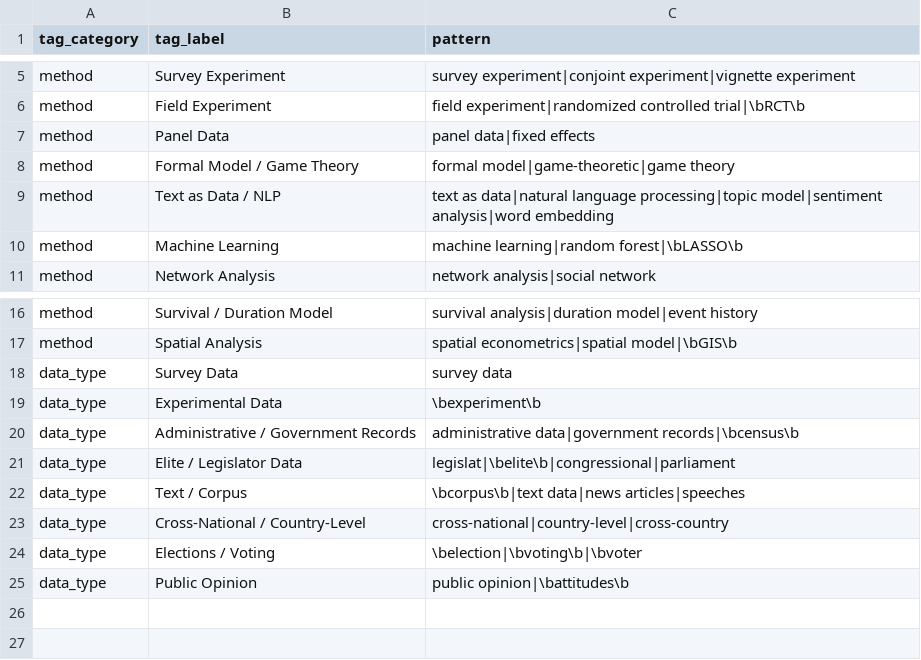
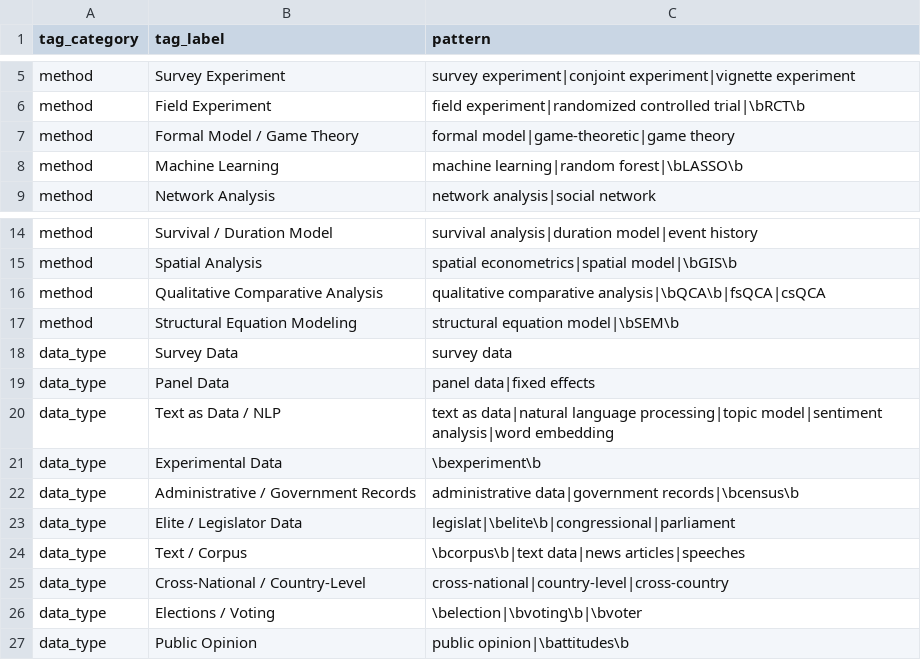
Before and after one commit to jsakowuah/polisci-replication, a CSV file: config/tag_rules.csv, drawn as a sheet; only a part is shown, gaps mark what is left out.

Commit message:
Reclassify Panel Data and Text as Data as data types, add QCA and SEM methods
Panel data and text-as-data describe what the data looks like, not an
analytical method, so they were miscategorized under "method." Also
adds Qualitative Comparative Analysis and Structural Equation Modeling
as method tags (25 and 6 matches respectively) and regenerates the
tagged index from the existing raw Dataverse data.

```diff
--- a/config/tag_rules.csv
+++ b/config/tag_rules.csv
@@ -6,5 +6,3 @@ method,Survey Experiment,survey experiment|conjoint experiment|vignette experime
 method,Field Experiment,field experiment|randomized controlled trial|\bRCT\b
-method,Panel Data,panel data|fixed effects
 method,Formal Model / Game Theory,formal model|game-theoretic|game theory
-method,Text as Data / NLP,text as data|natural language processing|topic model|sentiment analysis|word embedding
 method,Machine Learning,machine learning|random forest|\bLASSO\b
@@ -17,3 +15,7 @@ method,Survival / Duration Model,survival analysis|duration model|event history
 method,Spatial Analysis,spatial econometrics|spatial model|\bGIS\b
+method,Qualitative Comparative Analysis,qualitative comparative analysis|\bQCA\b|fsQCA|csQCA
+method,Structural Equation Modeling,structural equation model|\bSEM\b
 data_type,Survey Data,survey data
+data_type,Panel Data,panel data|fixed effects
+data_type,Text as Data / NLP,text as data|natural language processing|topic model|sentiment analysis|word embedding
 data_type,Experimental Data,\bexperiment\b
```
Also changed, not shown: 2 other files.
